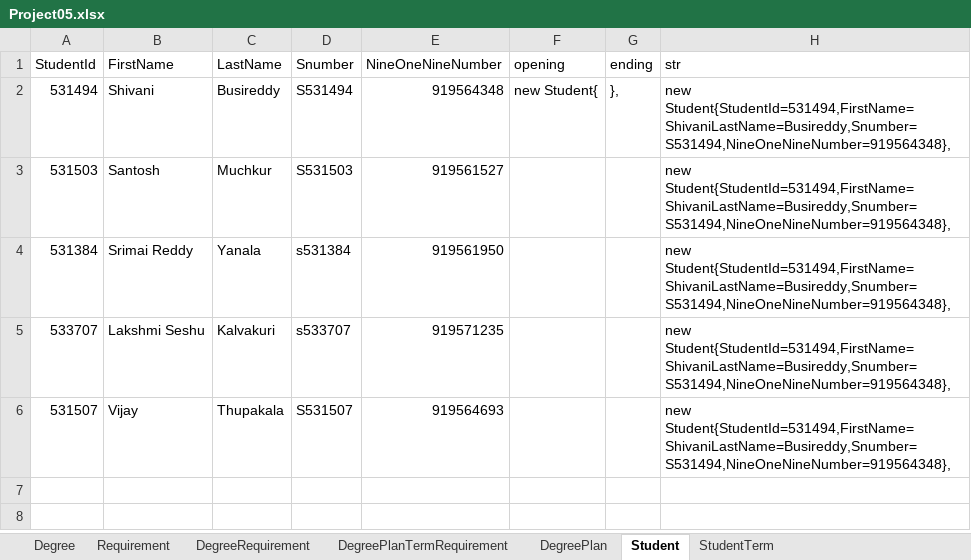
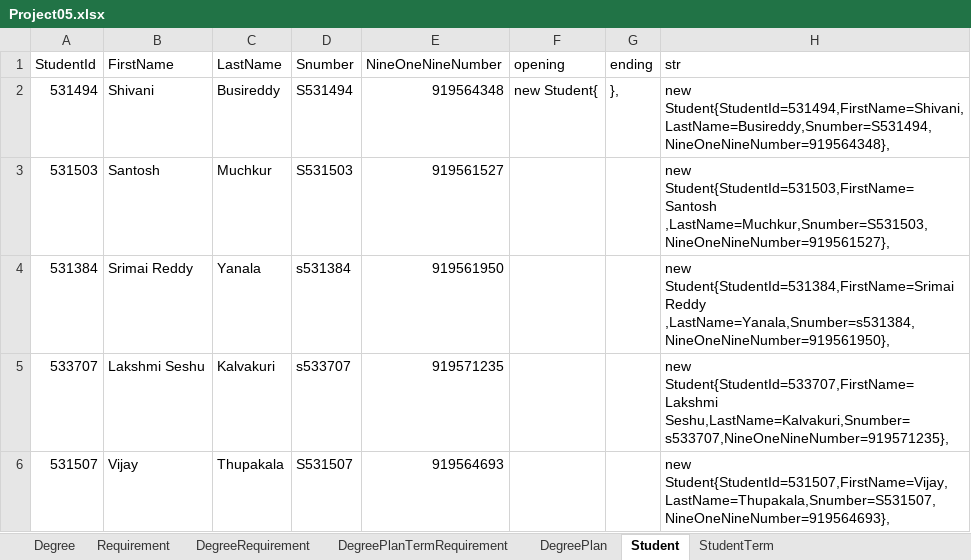
Before and after one commit to rajeshoo7/Masters, an Excel workbook: Docs/Project05.xlsx, sheet Student, drawn as a sheet; values as stored, in another font and other column widths than the file's, no borders; the diff names each change by its address in the sheet, - before the commit and + after, or states it on an @@ line.

```diff
--- a/Docs/Project05.xlsx (sheet Student)
+++ b/Docs/Project05.xlsx (sheet Student)
-H2 (str): new Student{StudentId=531494,FirstName=ShivaniLastName=Busireddy,Snumber=S531494,NineOneNineNumber=919564348},
+H2 (str): new Student{StudentId=531494,FirstName=Shivani,LastName=Busireddy,Snumber=S531494,NineOneNineNumber=919564348},
-H3 (str): new Student{StudentId=531494,FirstName=ShivaniLastName=Busireddy,Snumber=S531494,NineOneNineNumber=919564348},
+H3 (str): new Student{StudentId=531503,FirstName=Santosh ,LastName=Muchkur,Snumber=S531503,NineOneNineNumber=919561527},
-H4 (str): new Student{StudentId=531494,FirstName=ShivaniLastName=Busireddy,Snumber=S531494,NineOneNineNumber=919564348},
+H4 (str): new Student{StudentId=531384,FirstName=Srimai Reddy ,LastName=Yanala,Snumber=s531384,NineOneNineNumber=919561950},
-H5 (str): new Student{StudentId=531494,FirstName=ShivaniLastName=Busireddy,Snumber=S531494,NineOneNineNumber=919564348},
+H5 (str): new Student{StudentId=533707,FirstName=Lakshmi Seshu,LastName=Kalvakuri,Snumber=s533707,NineOneNineNumber=919571235},
-H6 (str): new Student{StudentId=531494,FirstName=ShivaniLastName=Busireddy,Snumber=S531494,NineOneNineNumber=919564348},
+H6 (str): new Student{StudentId=531507,FirstName=Vijay,LastName=Thupakala,Snumber=S531507,NineOneNineNumber=919564693},
```
Also changed, not shown: sheet DegreePlanTermRequirement, sheet DegreePlan, sheet DegreeRequirement, sheet Degree, sheet Requirement, 1 other file.
